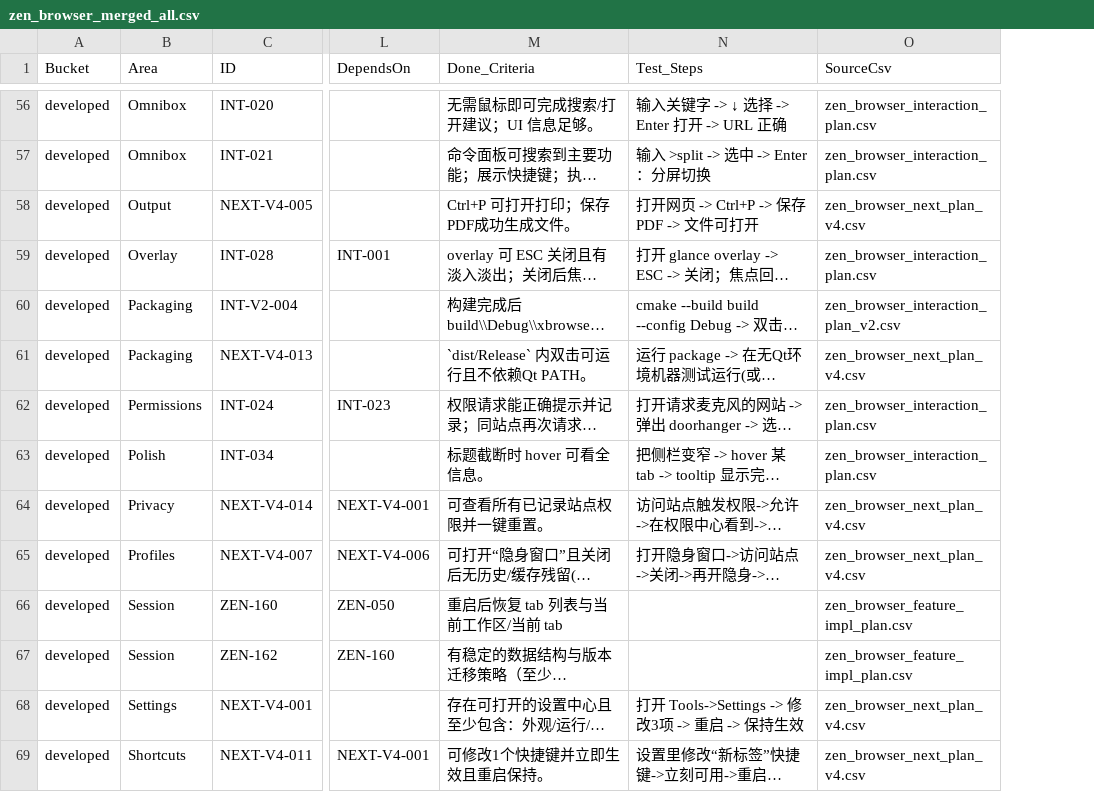
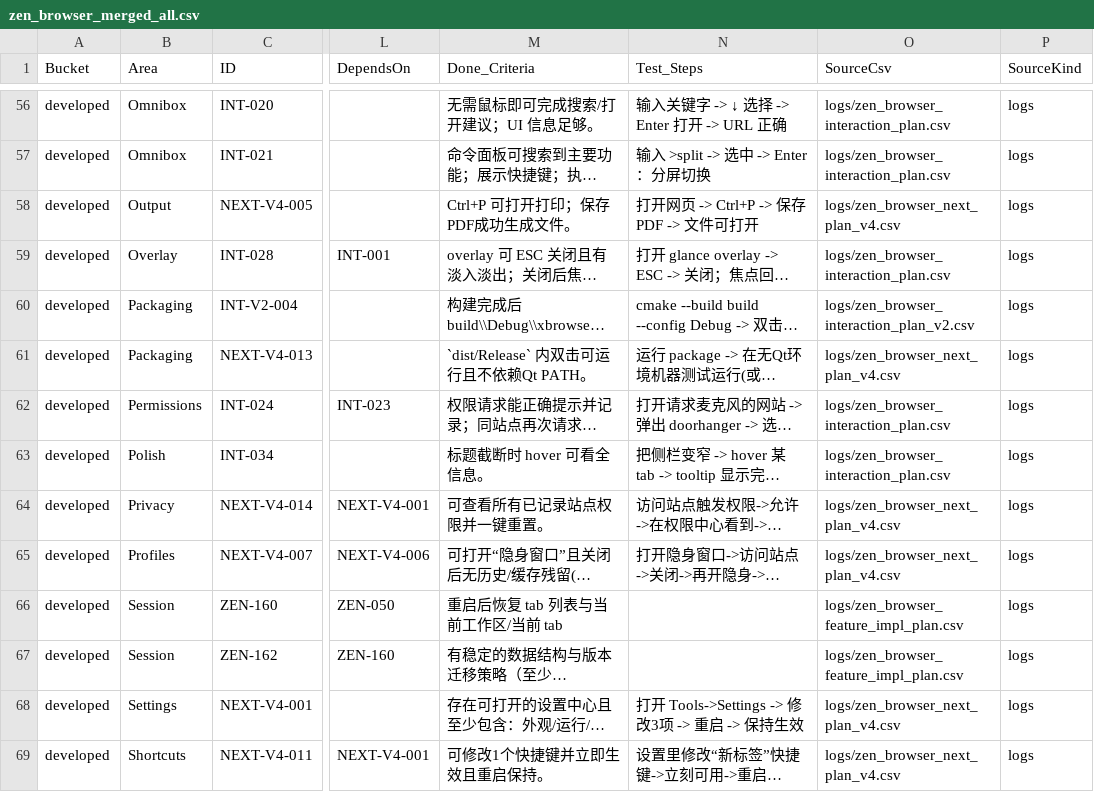
Before and after one commit to pxh52013145/Xbrowser, a CSV file: reference/zen_browser_merged_all.csv, drawn as a sheet; only a part is shown, gaps mark what is left out; long unchanged cells end in …; the diff covers the shown part only; the diff names each change by its address in the sheet, - before the commit and + after, or states it on an @@ line.

Commit message:
chore: add AGENTS + developing plan workflow

```diff
--- a/reference/zen_browser_merged_all.csv
+++ b/reference/zen_browser_merged_all.csv
+column P (SourceKind), rows 56-69: all logs
-O56:O57 (SourceCsv): zen_browser_interaction_plan.csv
+O56:O57 (SourceCsv): logs/zen_browser_interaction_plan.csv
-O58 (SourceCsv): zen_browser_next_plan_v4.csv
+O58 (SourceCsv): logs/zen_browser_next_plan_v4.csv
-O59 (SourceCsv): zen_browser_interaction_plan.csv
+O59 (SourceCsv): logs/zen_browser_interaction_plan.csv
-O60 (SourceCsv): zen_browser_interaction_plan_v2.csv
+O60 (SourceCsv): logs/zen_browser_interaction_plan_v2.csv
-O61 (SourceCsv): zen_browser_next_plan_v4.csv
+O61 (SourceCsv): logs/zen_browser_next_plan_v4.csv
-O62:O63 (SourceCsv): zen_browser_interaction_plan.csv
+O62:O63 (SourceCsv): logs/zen_browser_interaction_plan.csv
-O64:O65 (SourceCsv): zen_browser_next_plan_v4.csv
+O64:O65 (SourceCsv): logs/zen_browser_next_plan_v4.csv
-O66:O67 (SourceCsv): zen_browser_feature_impl_plan.csv
+O66:O67 (SourceCsv): logs/zen_browser_feature_impl_plan.csv
-O68:O69 (SourceCsv): zen_browser_next_plan_v4.csv
+O68:O69 (SourceCsv): logs/zen_browser_next_plan_v4.csv
```
Also changed, not shown: 107 edited cells elsewhere in this file, reference/zen_browser_merged_developed.csv, 5 other files.
